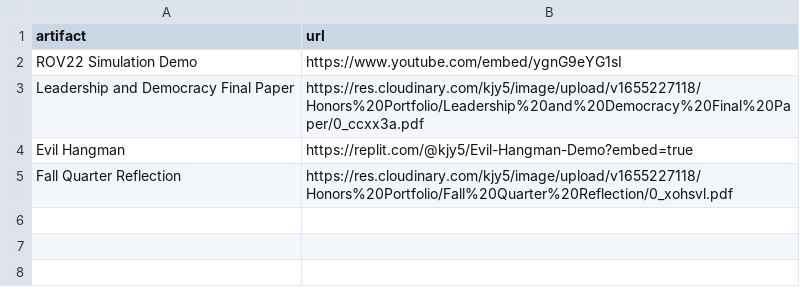
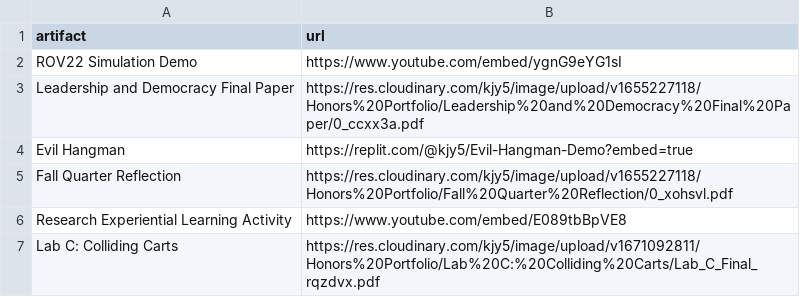
Before and after one commit to kjy5/honors-portfolio, a TSV file: src/assets/embeds.tsv, drawn as a sheet; the diff names each change by its address in the sheet, - before the commit and + after, or states it on an @@ line.

```diff
--- a/src/assets/embeds.tsv
+++ b/src/assets/embeds.tsv
+row 6: Research Experiential Learning Activity | https://www.youtube.com/embed/E089tbBpVE8
+row 7: Lab C: Colliding Carts | https://res.cloudinary.com/kjy5/image/upload/v1671092811/Honors%20Portfolio/Lab%20C:%20Colliding%20Carts/Lab_C_Final_rqzdvx.pdf
```
Also changed, not shown: src/assets/artifacts.tsv, src/assets/images.tsv, 4 other files.
